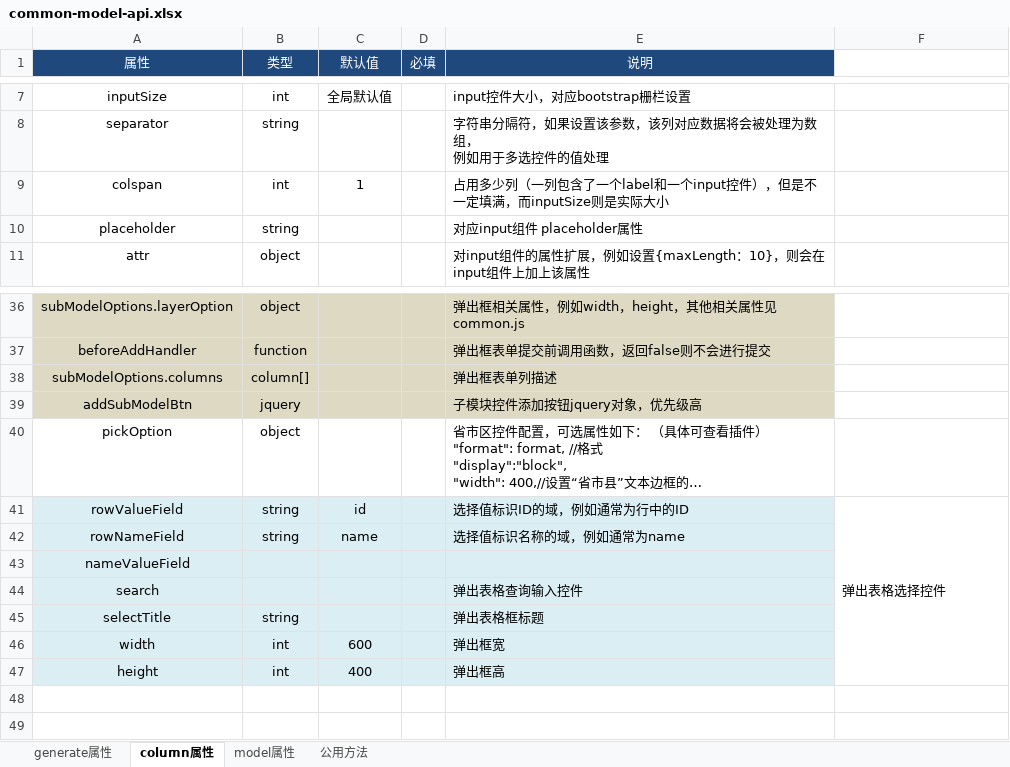
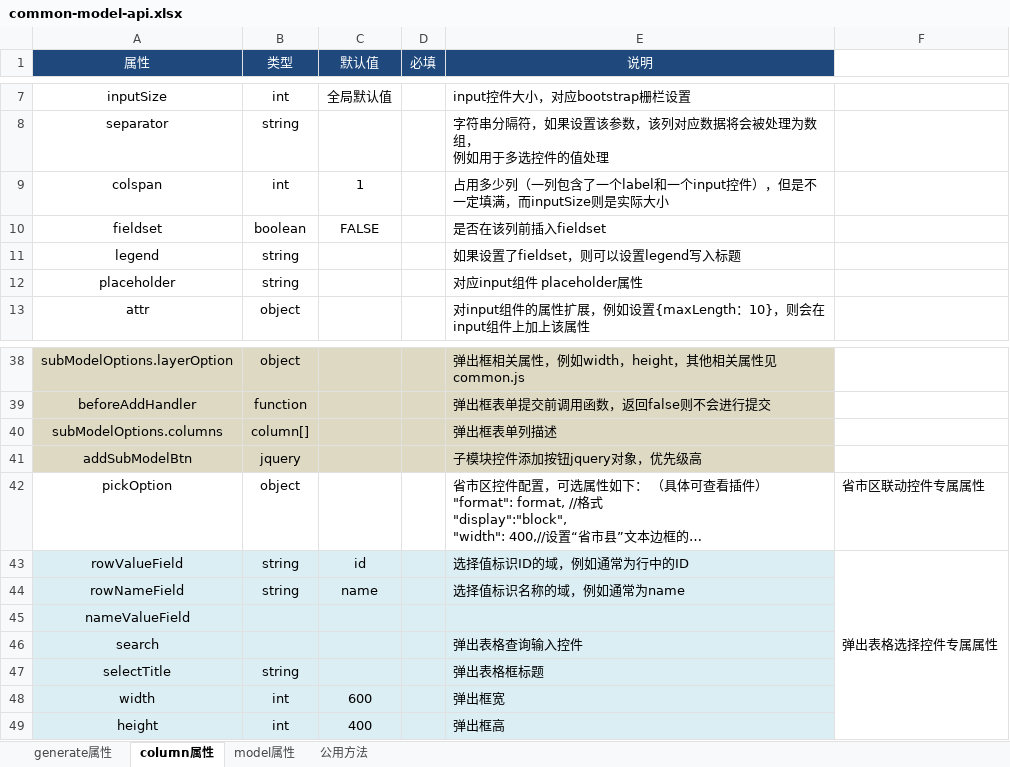
Before and after one commit to zxwgdft/paladin-boot, an Excel workbook: common-model-api.xlsx, sheet column属性, drawn as a sheet; only a part is shown, gaps mark what is left out; long unchanged cells end in …; values as stored, in another font and other column widths than the file's, no borders; addresses are those after the commit; the diff names each change by its address in the sheet, - before the commit and + after, or states it on an @@ line.

```diff
--- a/common-model-api.xlsx (sheet column属性)
+++ b/common-model-api.xlsx (sheet column属性)
+row 10: fieldset | boolean | FALSE |  | 是否在该列前插入fieldset
+row 11: legend | string |  |  | 如果设置了fieldset，则可以设置legend写入标题
-F42: (empty)
+F42: 省市区联动控件专属属性
-F43: 弹出表格选择控件
+F43: 弹出表格选择控件专属属性
```
Also changed, not shown: 3 other files.
